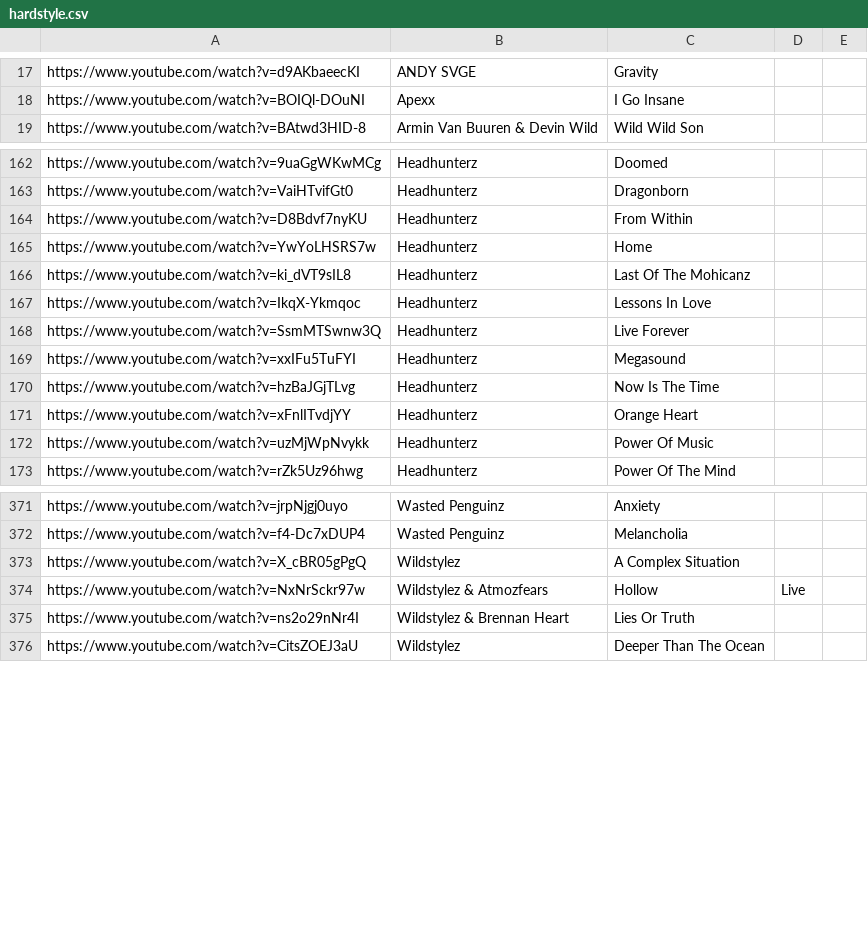
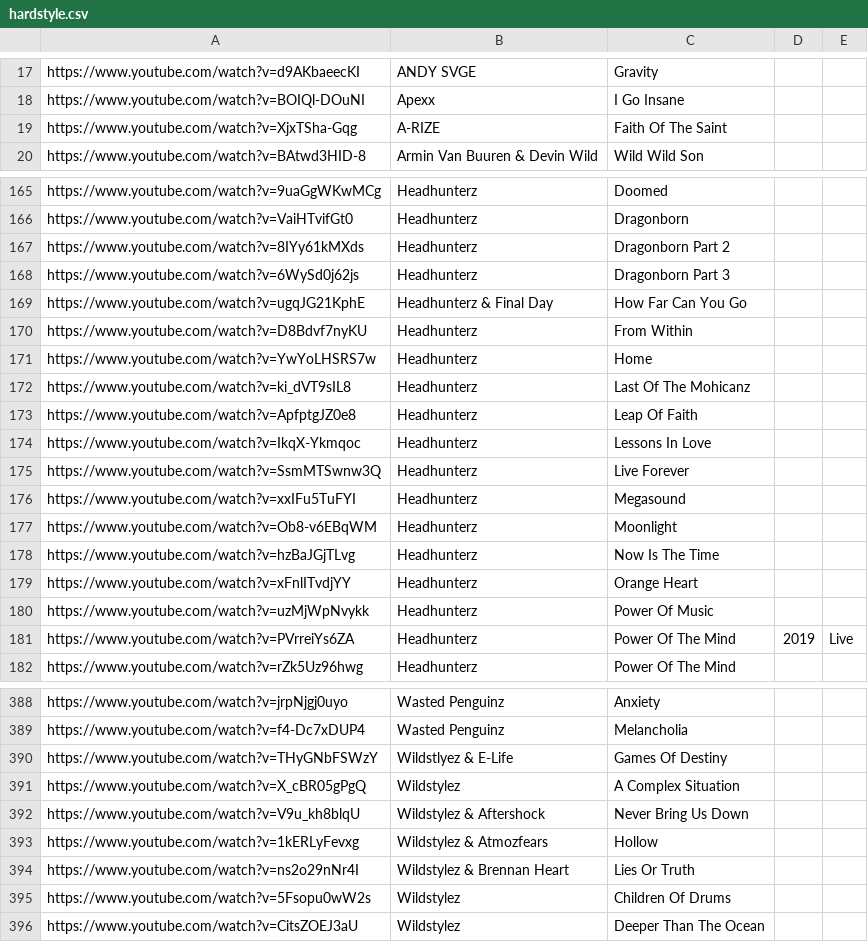
Before and after one commit to haydenheroux/music, a CSV file: hardstyle.csv, drawn as a sheet; only a part is shown, gaps mark what is left out; the diff covers the shown part only.

Commit message:
Headhunterz @ The Home Of Hardstyle 2020

```diff
--- a/hardstyle.csv
+++ b/hardstyle.csv
@@ -18,2 +18,3 @@ https://www.youtube.com/watch?v=d9AKbaeecKI,ANDY SVGE,Gravity
 https://www.youtube.com/watch?v=BOIQl-DOuNI,Apexx,I Go Insane
+https://www.youtube.com/watch?v=XjxTSha-Gqg,A-RIZE,Faith Of The Saint
 https://www.youtube.com/watch?v=BAtwd3HID-8,Armin Van Buuren & Devin Wild,Wild Wild Son
@@ -163,2 +166,5 @@ https://www.youtube.com/watch?v=9uaGgWKwMCg,Headhunterz,Doomed
 https://www.youtube.com/watch?v=VaiHTvifGt0,Headhunterz,Dragonborn
+https://www.youtube.com/watch?v=8IYy61kMXds,Headhunterz,Dragonborn Part 2
+https://www.youtube.com/watch?v=6WySd0j62js,Headhunterz,Dragonborn Part 3
+https://www.youtube.com/watch?v=ugqJG21KphE,Headhunterz & Final Day,How Far Can You Go
 https://www.youtube.com/watch?v=D8Bdvf7nyKU,Headhunterz,From Within
@@ -166,2 +172,3 @@ https://www.youtube.com/watch?v=YwYoLHSRS7w,Headhunterz,Home
 https://www.youtube.com/watch?v=ki_dVT9sIL8,Headhunterz,Last Of The Mohicanz
+https://www.youtube.com/watch?v=ApfptgJZ0e8,Headhunterz,Leap Of Faith
 https://www.youtube.com/watch?v=IkqX-Ykmqoc,Headhunterz,Lessons In Love
@@ -169,2 +176,3 @@ https://www.youtube.com/watch?v=SsmMTSwnw3Q,Headhunterz,Live Forever
 https://www.youtube.com/watch?v=xxIFu5TuFYI,Headhunterz,Megasound
+https://www.youtube.com/watch?v=Ob8-v6EBqWM,Headhunterz,Moonlight
 https://www.youtube.com/watch?v=hzBaJGjTLvg,Headhunterz,Now Is The Time
@@ -172,2 +180,3 @@ https://www.youtube.com/watch?v=xFnlITvdjYY,Headhunterz,Orange Heart
 https://www.youtube.com/watch?v=uzMjWpNvykk,Headhunterz,Power Of Music
+https://www.youtube.com/watch?v=PVrreiYs6ZA,Headhunterz,Power Of The Mind,2019,Live
 https://www.youtube.com/watch?v=rZk5Uz96hwg,Headhunterz,Power Of The Mind
@@ -372,5 +389,8 @@ https://www.youtube.com/watch?v=jrpNjgj0uyo,Wasted Penguinz,Anxiety
 https://www.youtube.com/watch?v=f4-Dc7xDUP4,Wasted Penguinz,Melancholia
+https://www.youtube.com/watch?v=THyGNbFSWzY,Wildstlyez & E-Life,Games Of Destiny
 https://www.youtube.com/watch?v=X_cBR05gPgQ,Wildstylez,A Complex Situation
-https://www.youtube.com/watch?v=NxNrSckr97w,Wildstylez & Atmozfears,Hollow,Live
+https://www.youtube.com/watch?v=V9u_kh8blqU,Wildstylez & Aftershock,Never Bring Us Down
+https://www.youtube.com/watch?v=1kERLyFevxg,Wildstylez & Atmozfears,Hollow
 https://www.youtube.com/watch?v=ns2o29nNr4I,Wildstylez & Brennan Heart,Lies Or Truth
+https://www.youtube.com/watch?v=5Fsopu0wW2s,Wildstylez,Children Of Drums
 https://www.youtube.com/watch?v=CitsZOEJ3aU,Wildstylez,Deeper Than The Ocean
```
Also changed, not shown: 11 added rows elsewhere in this file.
